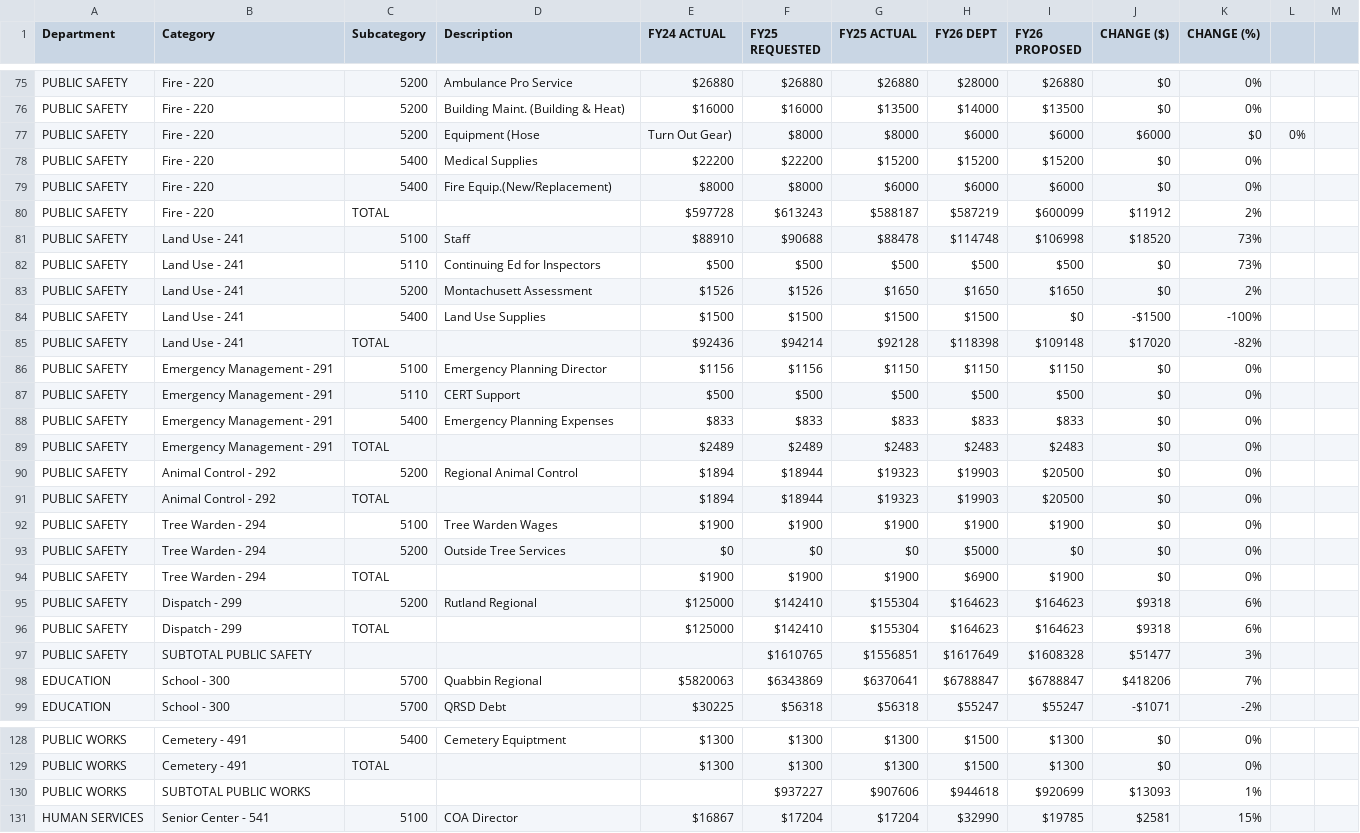
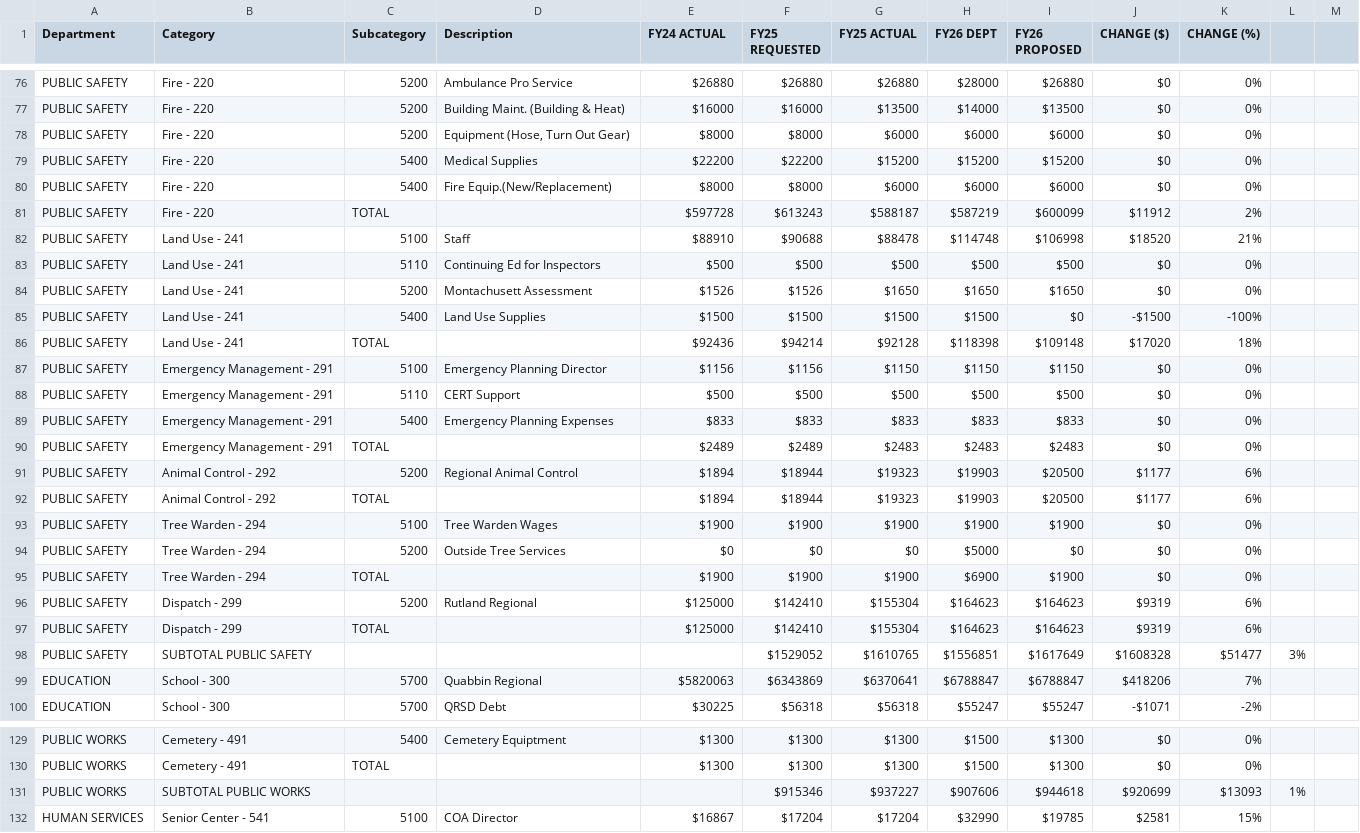
Before and after one commit to NBoudreauMA/Hubb26, a CSV file: budget2.csv, drawn as a sheet; only a part is shown, gaps mark what is left out; the diff covers the shown part only.

Commit message:
Update budget2.csv

```diff
--- a/budget2.csv
+++ b/budget2.csv
@@ -77,2 +78,2 @@ PUBLIC SAFETY,Fire - 220,5200,Building Maint. (Building & Heat),$16000,$16000,$1
-PUBLIC SAFETY,Fire - 220,5200,Equipment (Hose, Turn Out Gear),$8000,$8000,$6000,$6000,$6000,$0,0%
+PUBLIC SAFETY,Fire - 220,5200,"Equipment (Hose, Turn Out Gear)",$8000,$8000,$6000,$6000,$6000,$0,0%
 PUBLIC SAFETY,Fire - 220,5400,Medical Supplies,$22200,$22200,$15200,$15200,$15200,$0,0%
@@ -80,7 +81,7 @@ PUBLIC SAFETY,Fire - 220,5400,Fire Equip.(New/Replacement),$8000,$8000,$6000,$60
 PUBLIC SAFETY,Fire - 220,TOTAL,,$597728,$613243,$588187,$587219,$600099,$11912,2%
-PUBLIC SAFETY,Land Use - 241,5100,Staff,$88910,$90688,$88478,$114748,$106998,$18520,73%
-PUBLIC SAFETY,Land Use - 241,5110,Continuing Ed for Inspectors,$500,$500,$500,$500,$500,$0,73%
-PUBLIC SAFETY,Land Use - 241,5200,Montachusett Assessment,$1526,$1526,$1650,$1650,$1650,$0,2%
+PUBLIC SAFETY,Land Use - 241,5100,Staff,$88910,$90688,$88478,$114748,$106998,$18520,21%
+PUBLIC SAFETY,Land Use - 241,5110,Continuing Ed for Inspectors,$500,$500,$500,$500,$500,$0,0%
+PUBLIC SAFETY,Land Use - 241,5200,Montachusett Assessment,$1526,$1526,$1650,$1650,$1650,$0,0%
 PUBLIC SAFETY,Land Use - 241,5400,Land Use Supplies,$1500,$1500,$1500,$1500,$0,-$1500,-100%
-PUBLIC SAFETY,Land Use - 241,TOTAL,,$92436,$94214,$92128,$118398,$109148,$17020,-82%
+PUBLIC SAFETY,Land Use - 241,TOTAL,,$92436,$94214,$92128,$118398,$109148,$17020,18%
 PUBLIC SAFETY,Emergency Management - 291,5100,Emergency Planning Director,$1156,$1156,$1150,$1150,$1150,$0,0%
@@ -89,4 +90,4 @@ PUBLIC SAFETY,Emergency Management - 291,5400,Emergency Planning Expenses,$833,$
 PUBLIC SAFETY,Emergency Management - 291,TOTAL,,$2489,$2489,$2483,$2483,$2483,$0,0%
-PUBLIC SAFETY,Animal Control - 292,5200,Regional Animal Control,$1894,$18944,$19323,$19903,$20500,$0,0%
-PUBLIC SAFETY,Animal Control - 292,TOTAL,,$1894,$18944,$19323,$19903,$20500,$0,0%
+PUBLIC SAFETY,Animal Control - 292,5200,Regional Animal Control,$1894,$18944,$19323,$19903,$20500,$1177,6%
+PUBLIC SAFETY,Animal Control - 292,TOTAL,,$1894,$18944,$19323,$19903,$20500,$1177,6%
 PUBLIC SAFETY,Tree Warden - 294,5100,Tree Warden Wages,$1900,$1900,$1900,$1900,$1900,$0,0%
@@ -94,5 +95,5 @@ PUBLIC SAFETY,Tree Warden - 294,5200,Outside Tree Services,$0,$0,$0,$5000,$0,$0,
 PUBLIC SAFETY,Tree Warden - 294,TOTAL,,$1900,$1900,$1900,$6900,$1900,$0,0%
-PUBLIC SAFETY,Dispatch - 299,5200,Rutland Regional,$125000,$142410,$155304,$164623,$164623,$9318,6%
-PUBLIC SAFETY,Dispatch - 299,TOTAL,,$125000,$142410,$155304,$164623,$164623,$9318,6%
-PUBLIC SAFETY,SUBTOTAL PUBLIC SAFETY,,,,$1610765,$1556851,$1617649,$1608328,$51477,3%
+PUBLIC SAFETY,Dispatch - 299,5200,Rutland Regional,$125000,$142410,$155304,$164623,$164623,$9319,6%
+PUBLIC SAFETY,Dispatch - 299,TOTAL,,$125000,$142410,$155304,$164623,$164623,$9319,6%
+PUBLIC SAFETY,SUBTOTAL PUBLIC SAFETY,,,,$1529052,$1610765,$1556851,$1617649,$1608328,$51477,3%
 EDUCATION,School - 300,5700,Quabbin Regional,$5820063,$6343869,$6370641,$6788847,$6788847,$418206,7%
@@ -129,3 +130,3 @@ PUBLIC WORKS,Cemetery - 491,5400,Cemetery Equiptment,$1300,$1300,$1300,$1500,$13
 PUBLIC WORKS,Cemetery - 491,TOTAL,,$1300,$1300,$1300,$1500,$1300,$0,0%
-PUBLIC WORKS,SUBTOTAL PUBLIC WORKS,,,,$937227,$907606,$944618,$920699,$13093,1%
+PUBLIC WORKS,SUBTOTAL PUBLIC WORKS,,,,$915346,$937227,$907606,$944618,$920699,$13093,1%
 HUMAN SERVICES,Senior Center - 541,5100,COA Director,$16867,$17204,$17204,$32990,$19785,$2581,15%
```
Also changed, not shown: 3 added rows, 2 removed rows and 26 edited cells elsewhere in this file.
